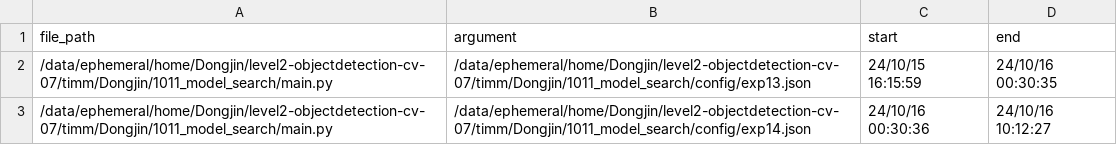
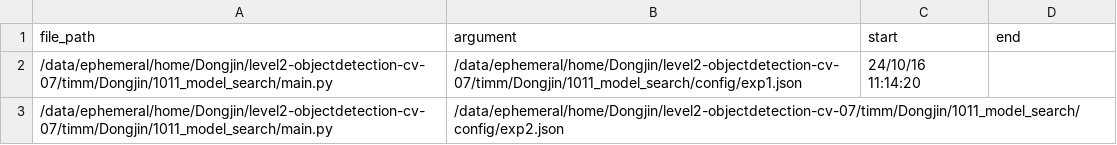
Before and after one commit to boostcampaitech7/level2-objectdetection-cv-07, a CSV file: timm/Dongjin/run_scripts/queue.csv, drawn as a sheet.

```diff
--- a/timm/Dongjin/run_scripts/queue.csv
+++ b/timm/Dongjin/run_scripts/queue.csv
@@ -1,3 +1,3 @@
 file_path,argument,start,end
-/data/ephemeral/home/Dongjin/level2-objectdetection-cv-07/timm/Dongjin/1011_model_search/main.py,/data/ephemeral/home/Dongjin/level2-objectdetection-cv-07/timm/Dongjin/1011_model_search/config/exp13.json,24/10/15 16:15:59,24/10/16 00:30:35
-/data/ephemeral/home/Dongjin/level2-objectdetection-cv-07/timm/Dongjin/1011_model_search/main.py,/data/ephemeral/home/Dongjin/level2-objectdetection-cv-07/timm/Dongjin/1011_model_search/config/exp14.json,24/10/16 00:30:36,24/10/16 10:12:27
+/data/ephemeral/home/Dongjin/level2-objectdetection-cv-07/timm/Dongjin/1011_model_search/main.py,/data/ephemeral/home/Dongjin/level2-objectdetection-cv-07/timm/Dongjin/1011_model_search/config/exp1.json,24/10/16 11:14:20,
+/data/ephemeral/home/Dongjin/level2-objectdetection-cv-07/timm/Dongjin/1011_model_search/main.py,/data/ephemeral/home/Dongjin/level2-objectdetection-cv-07/timm/Dongjin/1011_model_search/config/exp2.json,,
```
Also changed, not shown: 15 other files.
